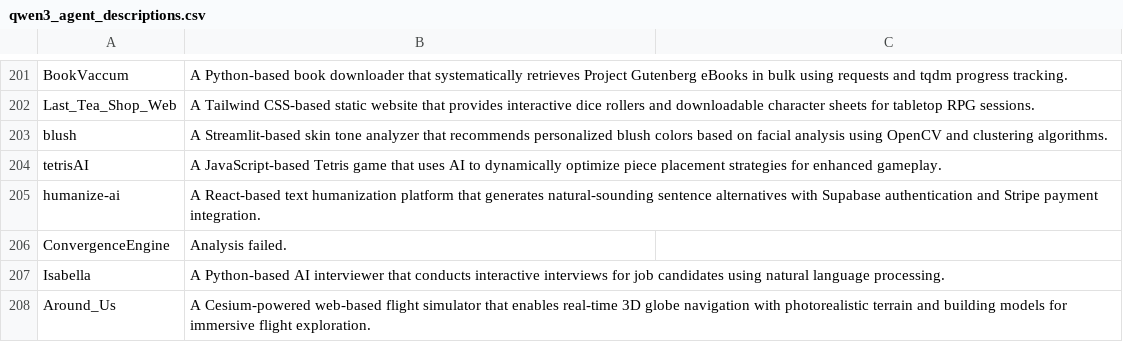
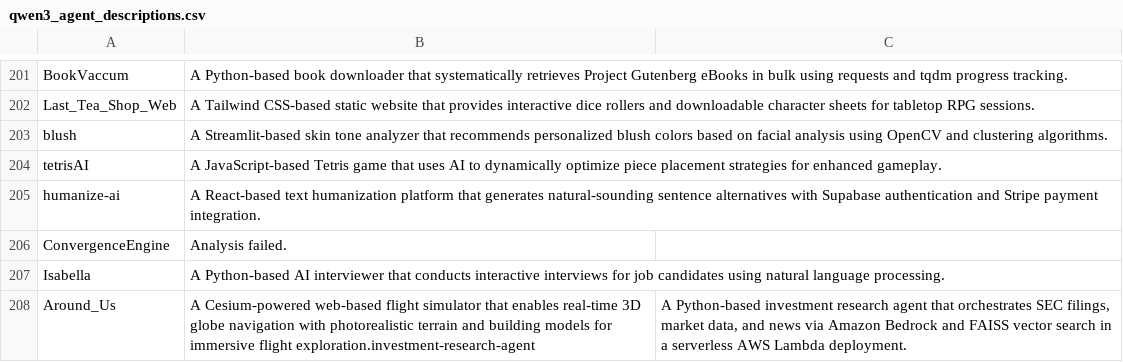
Before and after one commit to Eeman1113/Agentic_Description, a CSV file: qwen3_agent_descriptions.csv, drawn as a sheet; only a part is shown, gaps mark what is left out.

Commit message:
Update qwen3_agent_descriptions.csv

```diff
--- a/qwen3_agent_descriptions.csv
+++ b/qwen3_agent_descriptions.csv
@@ -207,2 +207,2 @@ ConvergenceEngine,Analysis failed.
 Isabella,A Python-based AI interviewer that conducts interactive interviews for job candidates using natural language processing.
-Around_Us,A Cesium-powered web-based flight simulator that enables real-time 3D globe navigation with photorealistic terrain and building models for immersive flight exploration.
+Around_Us,A Cesium-powered web-based flight simulator that enables real-time 3D globe navigation with photorealistic terrain and building models for immersive flight exploration.investment-research-agent,"A Python-based investment research agent that orchestrates SEC filings, market data, and news via Amazon Bedrock and FAISS vector search in a serverless AWS Lambda deployment."
```
